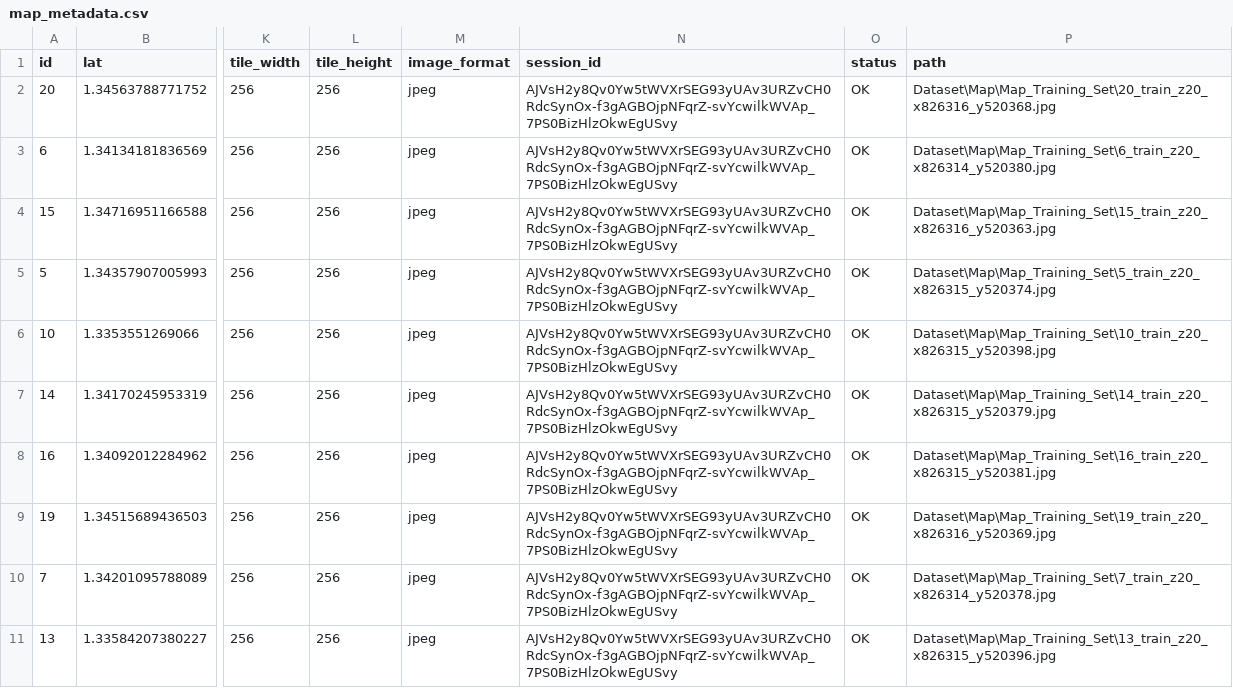
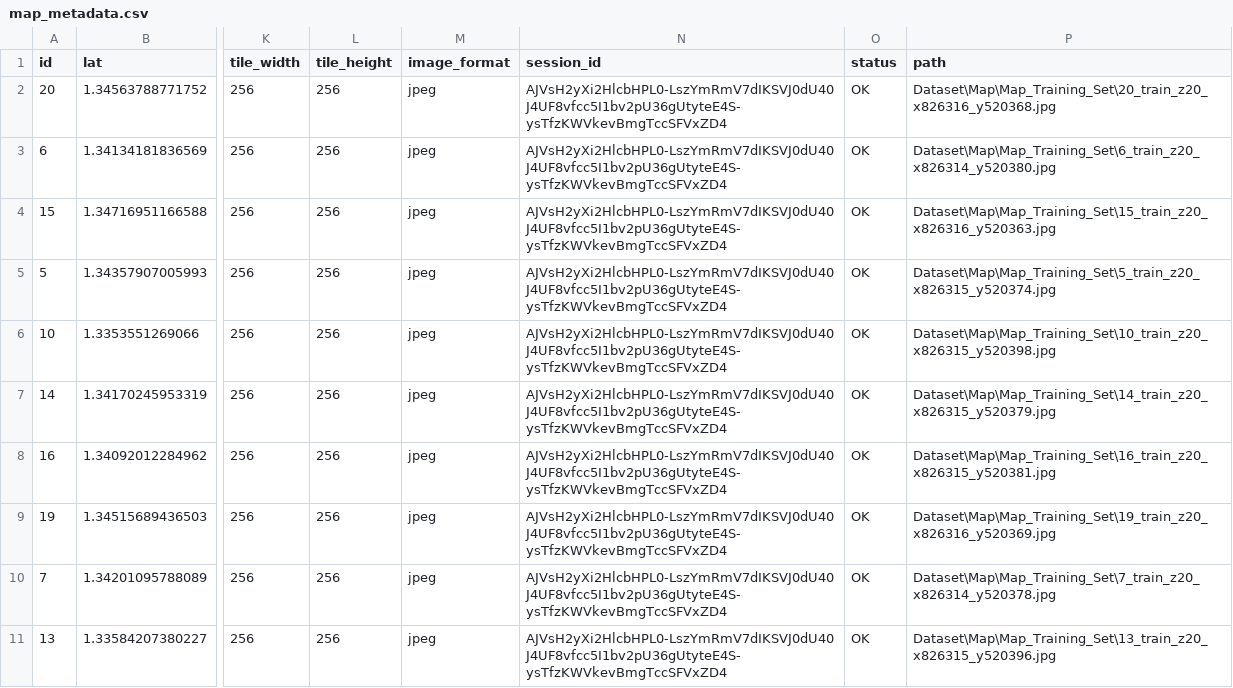
Before and after one commit to axewhy-xy/NEA_Internship_April_2026, a CSV file: Dataset/Map/map_metadata.csv, drawn as a sheet; only a part is shown, gaps mark what is left out; the diff covers the shown part only; the diff names each change by its address in the sheet, - before the commit and + after, or states it on an @@ line.

Commit message:
Updated metadata with new attempt

```diff
--- a/Dataset/Map/map_metadata.csv
+++ b/Dataset/Map/map_metadata.csv
-N2:N11 (session_id): AJVsH2y8Qv0Yw5tWVXrSEG93yUAv3URZvCH0RdcSynOx-f3gAGBOjpNFqrZ-svYcwilkWVAp_7PS0BizHlzOkwEgUSvy
+N2:N11 (session_id): AJVsH2yXi2HlcbHPL0-LszYmRmV7dIKSVJ0dU40J4UF8vfcc5I1bv2pU36gUtyteE4S-ysTfzKWVkevBmgTccSFVxZD4
```
Also changed, not shown: 10 edited cells elsewhere in this file, Dataset/Map/map_metadata_test.csv, Dataset/Map/map_metadata_train.csv, 1 other file.
